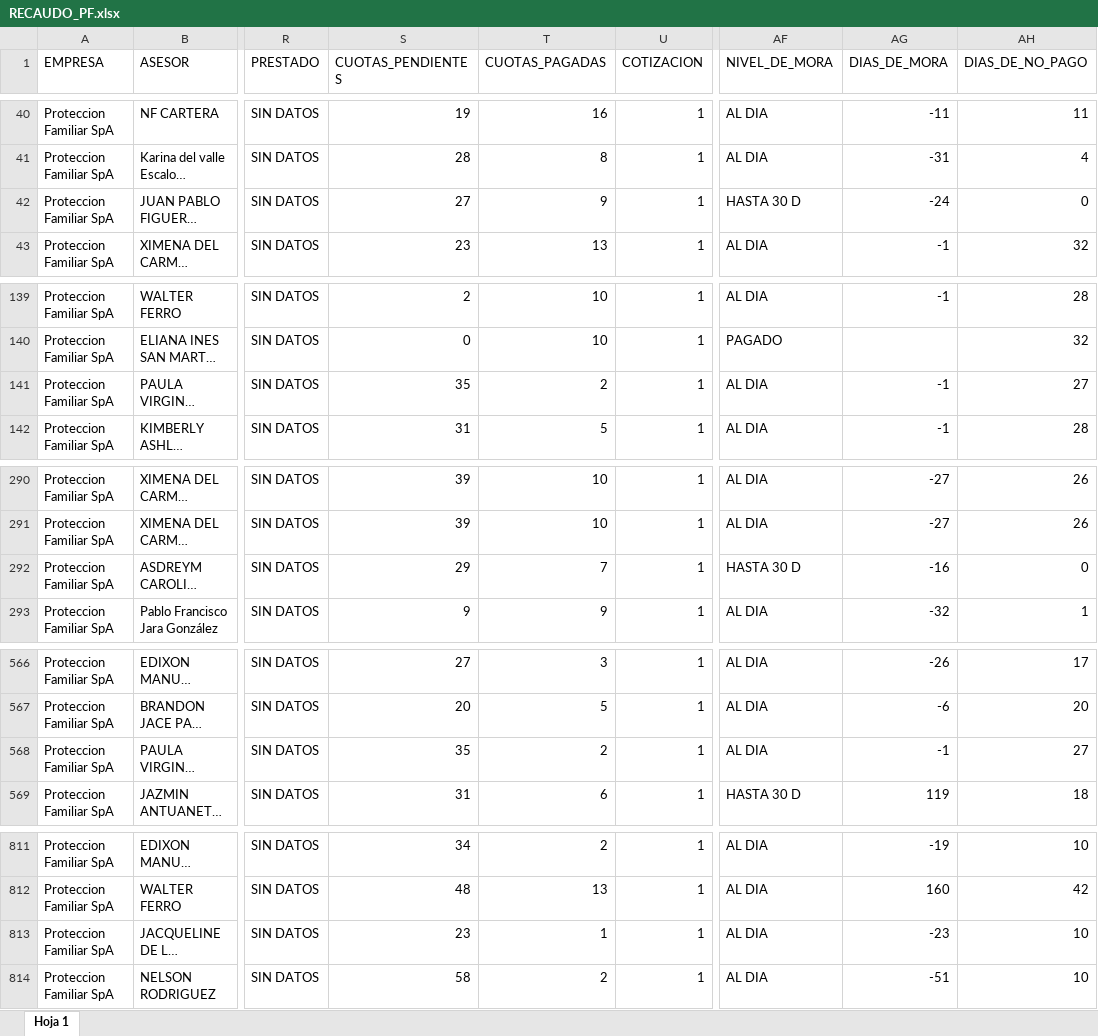
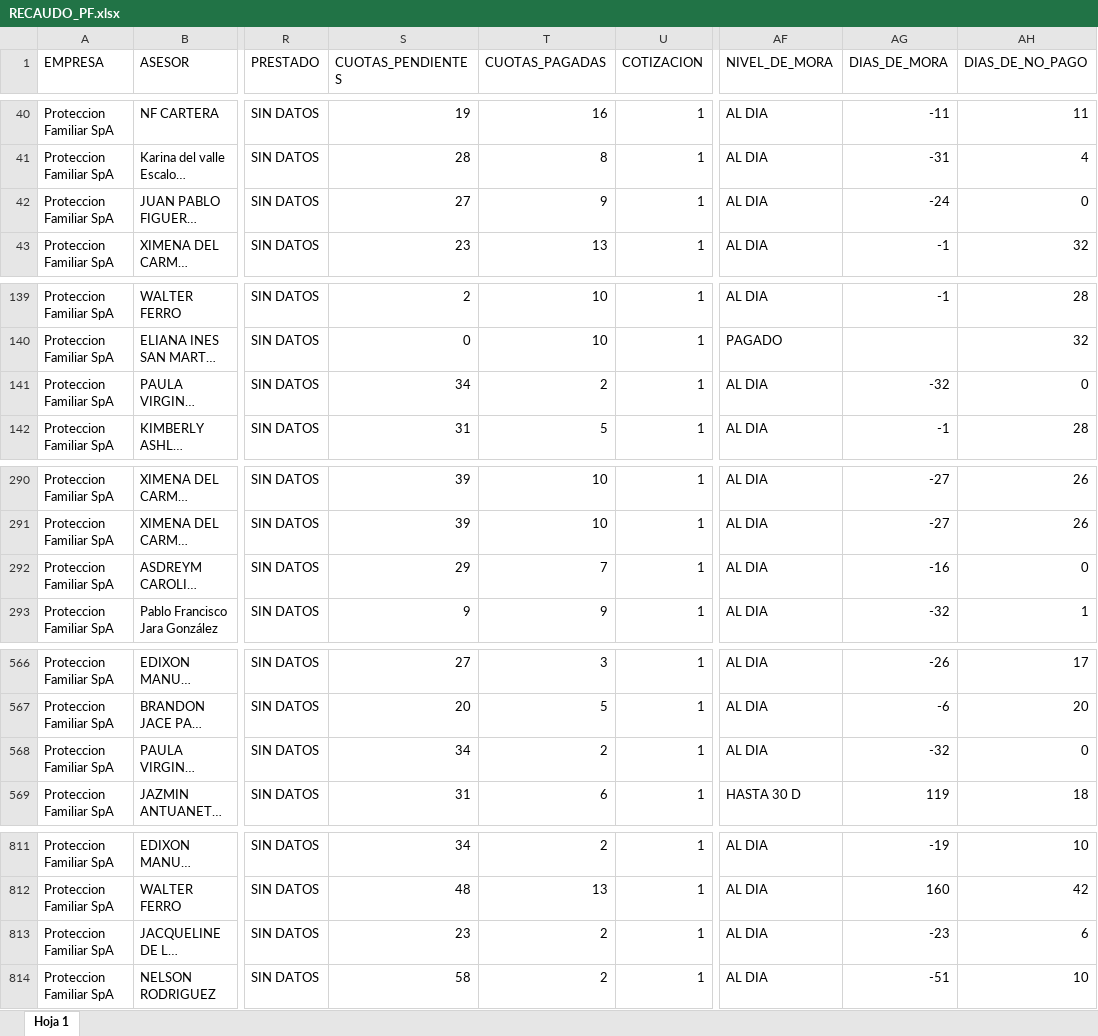
Before and after one commit to SlicitudesGIM/dashboard-cobranza, an Excel workbook: data/RECAUDO_PF.xlsx, sheet Hoja 1, drawn as a sheet; only a part is shown, gaps mark what is left out; long unchanged cells end in …; values as stored, in another font and other column widths than the file's, no borders; the diff covers the shown part only; the diff names each change by its address in the sheet, - before the commit and + after, or states it on an @@ line.

```diff
--- a/data/RECAUDO_PF.xlsx (sheet Hoja 1)
+++ b/data/RECAUDO_PF.xlsx (sheet Hoja 1)
-AF42 (NIVEL_DE_MORA): HASTA 30 D
+AF42 (NIVEL_DE_MORA): AL DIA
-S141 (CUOTAS_PENDIENTES): 35
+S141 (CUOTAS_PENDIENTES): 34
-AG141 (DIAS_DE_MORA): -1
+AG141 (DIAS_DE_MORA): -32
-AH141 (DIAS_DE_NO_PAGO): 27
+AH141 (DIAS_DE_NO_PAGO): 0
-AF292 (NIVEL_DE_MORA): HASTA 30 D
+AF292 (NIVEL_DE_MORA): AL DIA
-S568 (CUOTAS_PENDIENTES): 35
+S568 (CUOTAS_PENDIENTES): 34
-AG568 (DIAS_DE_MORA): -1
+AG568 (DIAS_DE_MORA): -32
-AH568 (DIAS_DE_NO_PAGO): 27
+AH568 (DIAS_DE_NO_PAGO): 0
-T813 (CUOTAS_PAGADAS): 1
+T813 (CUOTAS_PAGADAS): 2
-AH813 (DIAS_DE_NO_PAGO): 10
+AH813 (DIAS_DE_NO_PAGO): 6
```
Also changed, not shown: 3 added rows and 54 edited cells elsewhere in this sheet.
